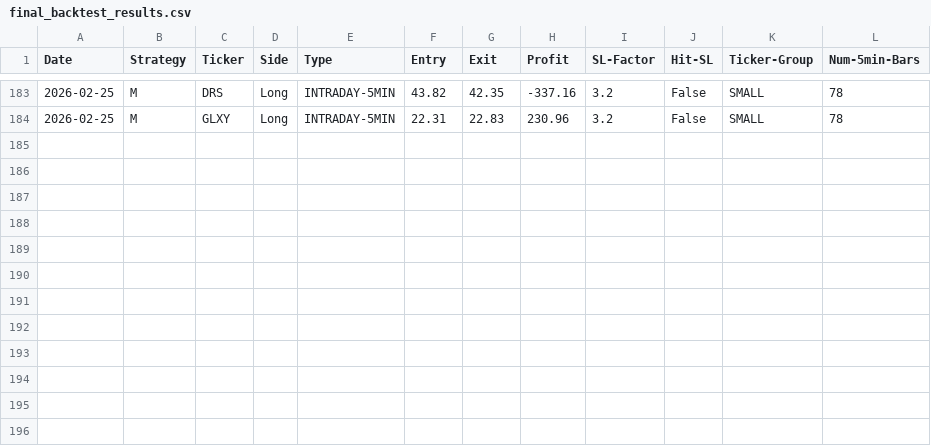
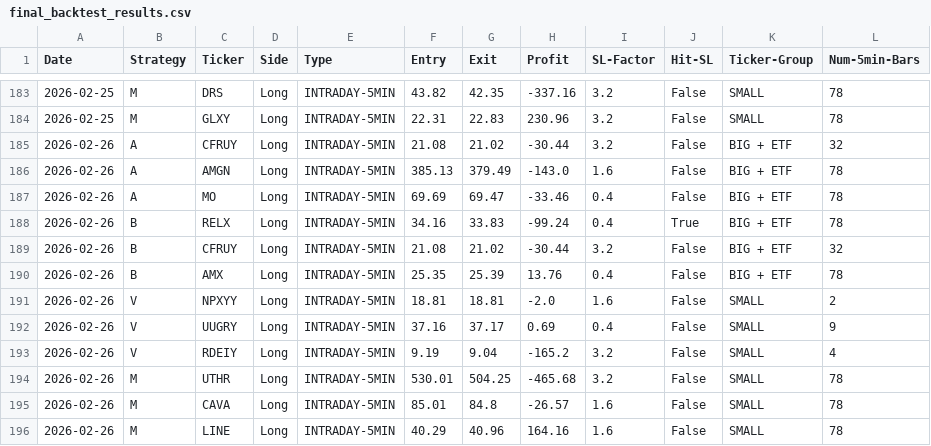
Before and after one commit to pollcerny-sudo/trading-agent-bot, a CSV file: final_backtest_results.csv, drawn as a sheet; only a part is shown, gaps mark what is left out; the diff names each change by its address in the sheet, - before the commit and + after, or states it on an @@ line.

```diff
--- a/final_backtest_results.csv
+++ b/final_backtest_results.csv
+row 185: 2026-02-26 | A | CFRUY | Long | INTRADAY-5MIN | 21.08 | 21.02 | -30.44 | 3.2 | False | BIG + ETF | 32
+row 186: 2026-02-26 | A | AMGN | Long | INTRADAY-5MIN | 385.13 | 379.49 | -143.0 | 1.6 | False | BIG + ETF | 78
+row 187: 2026-02-26 | A | MO | Long | INTRADAY-5MIN | 69.69 | 69.47 | -33.46 | 0.4 | False | BIG + ETF | 78
+row 188: 2026-02-26 | B | RELX | Long | INTRADAY-5MIN | 34.16 | 33.83 | -99.24 | 0.4 | True | BIG + ETF | 78
+row 189: 2026-02-26 | B | CFRUY | Long | INTRADAY-5MIN | 21.08 | 21.02 | -30.44 | 3.2 | False | BIG + ETF | 32
+row 190: 2026-02-26 | B | AMX | Long | INTRADAY-5MIN | 25.35 | 25.39 | 13.76 | 0.4 | False | BIG + ETF | 78
+row 191: 2026-02-26 | V | NPXYY | Long | INTRADAY-5MIN | 18.81 | 18.81 | -2.0 | 1.6 | False | SMALL | 2
+row 192: 2026-02-26 | V | UUGRY | Long | INTRADAY-5MIN | 37.16 | 37.17 | 0.69 | 0.4 | False | SMALL | 9
+row 193: 2026-02-26 | V | RDEIY | Long | INTRADAY-5MIN | 9.19 | 9.04 | -165.2 | 3.2 | False | SMALL | 4
+row 194: 2026-02-26 | M | UTHR | Long | INTRADAY-5MIN | 530.01 | 504.25 | -465.68 | 3.2 | False | SMALL | 78
+row 195: 2026-02-26 | M | CAVA | Long | INTRADAY-5MIN | 85.01 | 84.8 | -26.57 | 1.6 | False | SMALL | 78
+row 196: 2026-02-26 | M | LINE | Long | INTRADAY-5MIN | 40.29 | 40.96 | 164.16 | 1.6 | False | SMALL | 78
```
Also changed, not shown: 2 other files.
